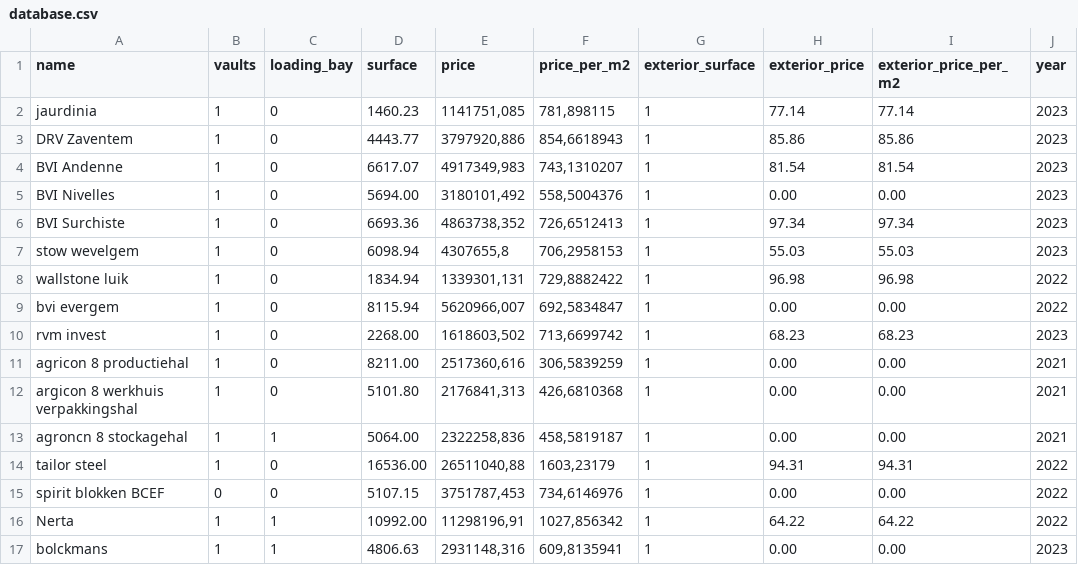
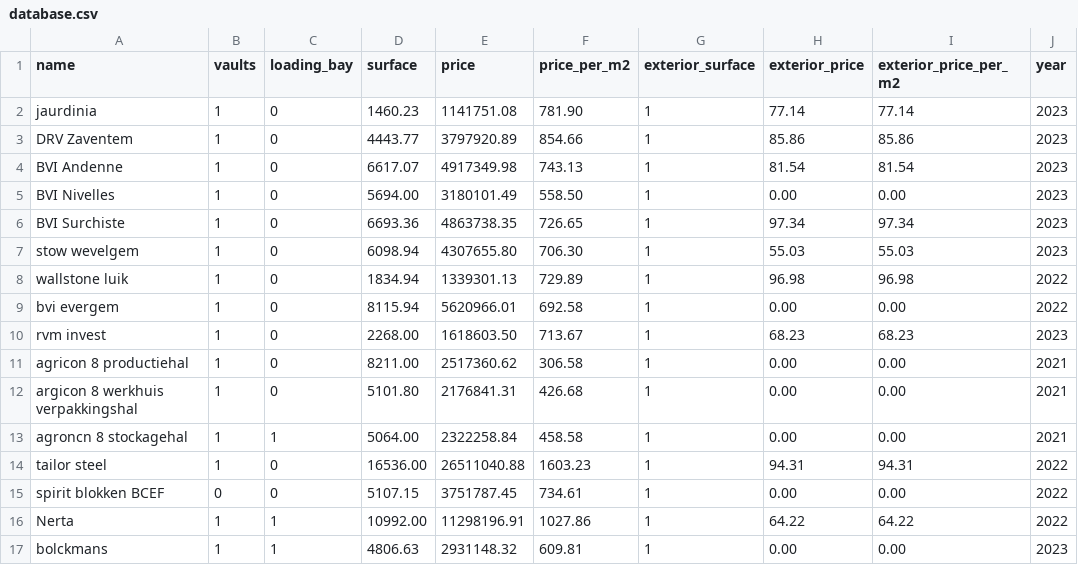
Before and after one commit to biekeleenknegt/Forecast_BiekeLeenknegt, a CSV file: database.csv, drawn as a sheet; only a part is shown; the diff covers the shown part only.

```diff
--- a/database.csv
+++ b/database.csv
@@ -1,49 +1,17 @@
 name,vaults,loading_bay,surface,price,price_per_m2,exterior_surface,exterior_price,exterior_price_per_m2,year
-jaurdinia,1,0,1460.23,"1141751,085
-","781,898115
-",1,77.14,77.14,2023
-DRV Zaventem,1,0,4443.77,"3797920,886
-","854,6618943
-",1,85.86,85.86,2023
-BVI Andenne,1,0,6617.07,"4917349,983
-","743,1310207
-",1,81.54,81.54,2023
-BVI Nivelles,1,0,5694.00,"3180101,492
-","558,5004376
-",1,0.00,0.00,2023
-BVI Surchiste,1,0,6693.36,"4863738,352
-","726,6512413
-",1,97.34,97.34,2023
-stow wevelgem,1,0,6098.94,"4307655,8
-","706,2958153
-",1,55.03,55.03,2023
-wallstone luik,1,0,1834.94,"1339301,131
-","729,8882422
-",1,96.98,96.98,2022
-bvi evergem,1,0,8115.94,"5620966,007
-","692,5834847
-",1,0.00,0.00,2022
-rvm invest,1,0,2268.00,"1618603,502
-","713,6699742
-",1,68.23,68.23,2023
-agricon 8 productiehal,1,0,8211.00,"2517360,616
-","306,5839259
-",1,0.00,0.00,2021
-argicon 8 werkhuis verpakkingshal,1,0,5101.80,"2176841,313
-","426,6810368
-",1,0.00,0.00,2021
-agroncn 8 stockagehal,1,1,5064.00,"2322258,836
-","458,5819187
-",1,0.00,0.00,2021
-tailor steel,1,0,16536.00,"26511040,88
-","1603,23179
-",1,94.31,94.31,2022
-spirit blokken BCEF,0,0,5107.15,"3751787,453
-","734,6146976
-",1,0.00,0.00,2022
-Nerta,1,1,10992.00,"11298196,91
-","1027,856342
-",1,64.22,64.22,2022
-bolckmans,1,1,4806.63,"2931148,316
-","609,8135941
-",1,0.00,0.00,2023
+jaurdinia,1,0,1460.23,1141751.08,781.90,1,77.14,77.14,2023
+DRV Zaventem,1,0,4443.77,3797920.89,854.66,1,85.86,85.86,2023
+BVI Andenne,1,0,6617.07,4917349.98,743.13,1,81.54,81.54,2023
+BVI Nivelles,1,0,5694.00,3180101.49,558.50,1,0.00,0.00,2023
+BVI Surchiste,1,0,6693.36,4863738.35,726.65,1,97.34,97.34,2023
+stow wevelgem,1,0,6098.94,4307655.80,706.30,1,55.03,55.03,2023
+wallstone luik,1,0,1834.94,1339301.13,729.89,1,96.98,96.98,2022
+bvi evergem,1,0,8115.94,5620966.01,692.58,1,0.00,0.00,2022
+rvm invest,1,0,2268.00,1618603.50,713.67,1,68.23,68.23,2023
+agricon 8 productiehal,1,0,8211.00,2517360.62,306.58,1,0.00,0.00,2021
+argicon 8 werkhuis verpakkingshal,1,0,5101.80,2176841.31,426.68,1,0.00,0.00,2021
+agroncn 8 stockagehal,1,1,5064.00,2322258.84,458.58,1,0.00,0.00,2021
+tailor steel,1,0,16536.00,26511040.88,1603.23,1,94.31,94.31,2022
+spirit blokken BCEF,0,0,5107.15,3751787.45,734.61,1,0.00,0.00,2022
+Nerta,1,1,10992.00,11298196.91,1027.86,1,64.22,64.22,2022
+bolckmans,1,1,4806.63,2931148.32,609.81,1,0.00,0.00,2023
```
Also changed, not shown: 78 edited cells elsewhere in this file.
